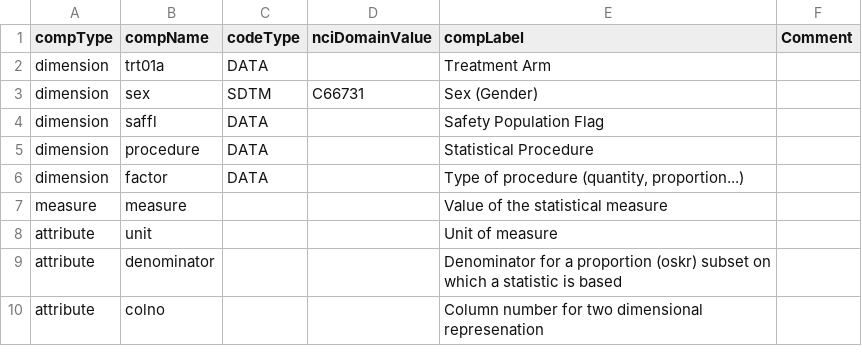
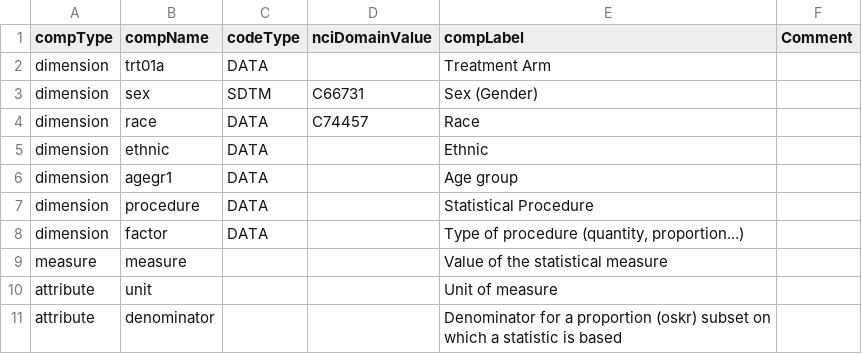
Before and after one commit to MarcJAndersen/rrdfqbcrnd0, a CSV file: rrdfqbcrnd0/inst/extdata/sample-cfg/DEMO-Components.csv, drawn as a sheet; only a part is shown; the shorter side is filled out with more unchanged rows.

Commit message:
Updated generated extdata

```diff
--- a/rrdfqbcrnd0/inst/extdata/sample-cfg/DEMO-Components.csv
+++ b/rrdfqbcrnd0/inst/extdata/sample-cfg/DEMO-Components.csv
@@ -3,3 +3,5 @@ dimension,trt01a,DATA,,Treatment Arm,
 dimension,sex,SDTM,C66731,Sex (Gender),
-dimension,saffl,DATA,,Safety Population Flag,
+dimension,race,DATA,C74457,Race
+dimension,ethnic,DATA,,Ethnic
+dimension,agegr1,DATA,,Age group
 dimension,procedure,DATA,,Statistical Procedure,
```
Also changed, not shown: 4 other files.
